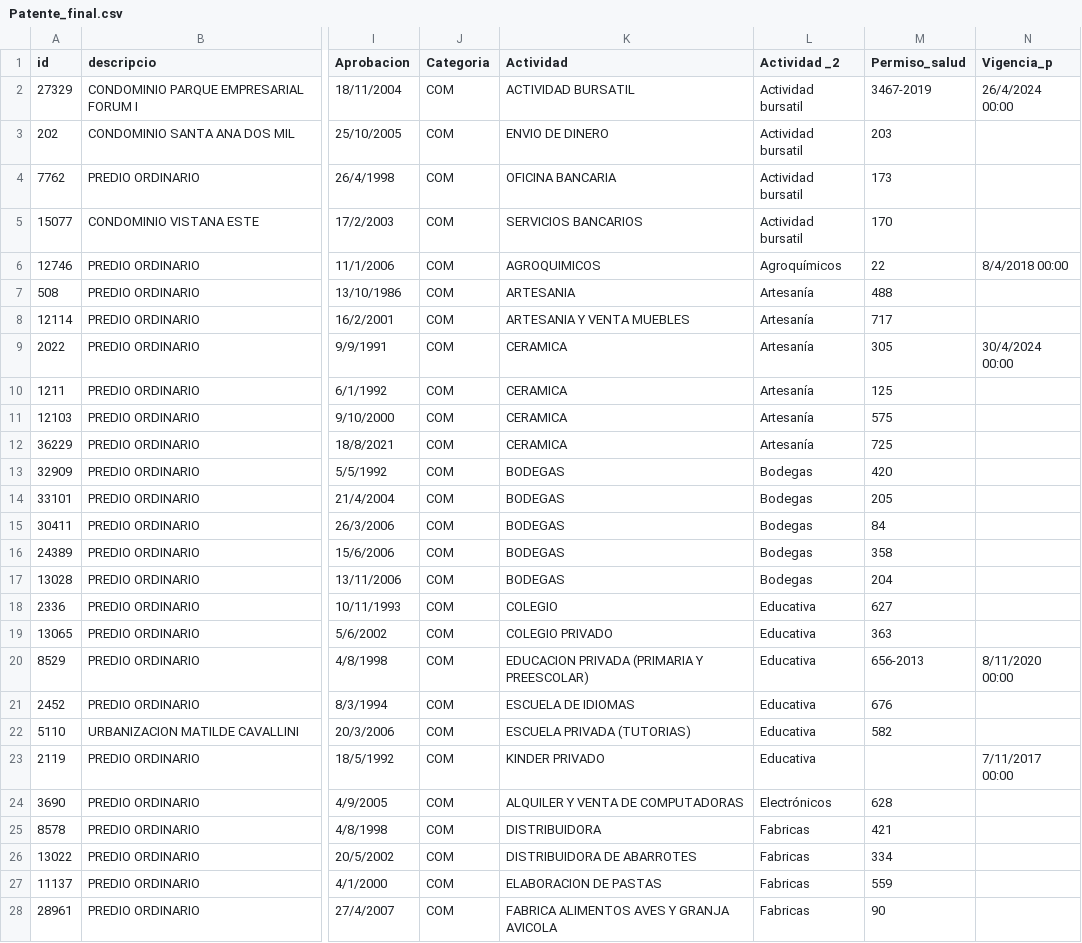
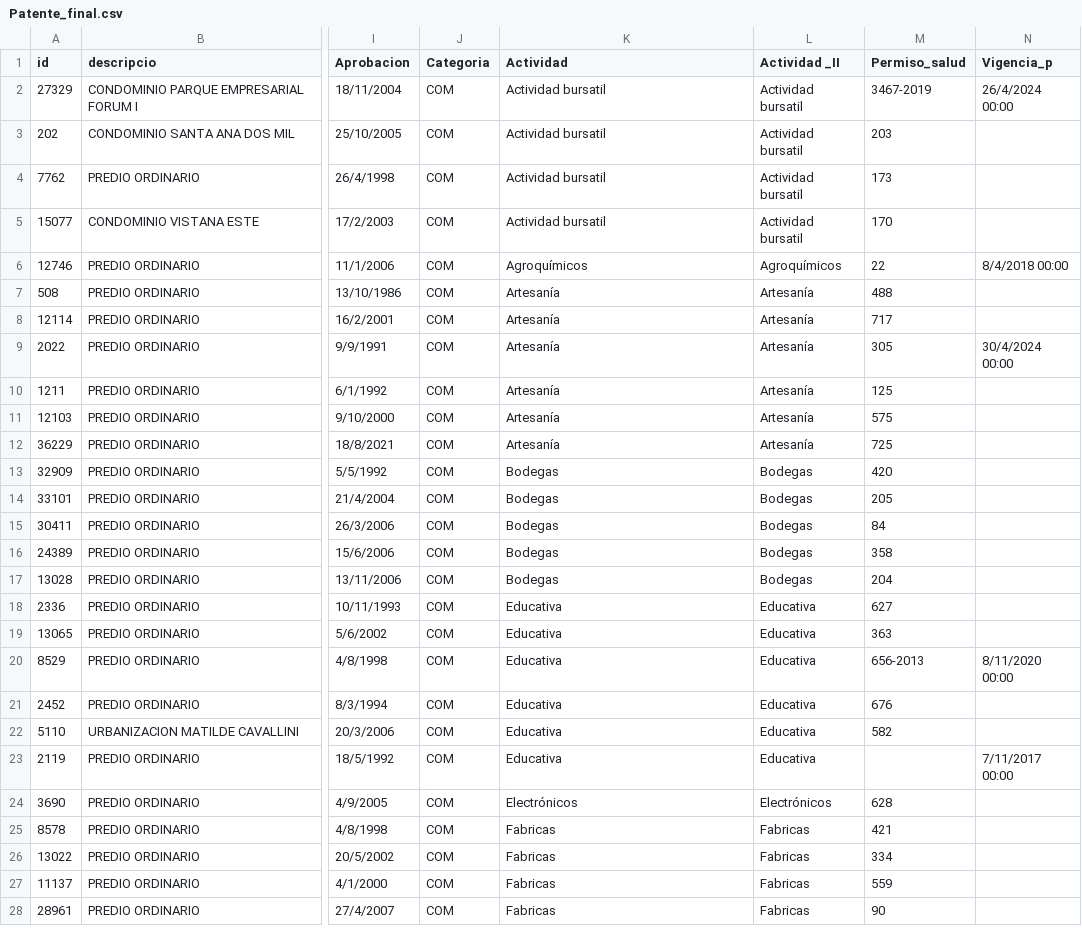
Before and after one commit to dvictoria2020/Proyecto1-R, a CSV file: Patente_final.csv, drawn as a sheet; only a part is shown, gaps mark what is left out; the diff covers the shown part only; the diff names each change by its address in the sheet, - before the commit and + after, or states it on an @@ line.

```diff
--- a/Patente_final.csv
+++ b/Patente_final.csv
-L1: Actividad _2
+L1: Actividad _II
-K2 (Actividad): ACTIVIDAD BURSATIL
+K2 (Actividad): Actividad bursatil
-K3 (Actividad): ENVIO DE DINERO
+K3 (Actividad): Actividad bursatil
-K4 (Actividad): OFICINA BANCARIA
+K4 (Actividad): Actividad bursatil
-K5 (Actividad): SERVICIOS BANCARIOS
+K5 (Actividad): Actividad bursatil
-K6 (Actividad): AGROQUIMICOS
+K6 (Actividad): Agroquímicos
-K7 (Actividad): ARTESANIA
+K7 (Actividad): Artesanía
-K8 (Actividad): ARTESANIA Y VENTA MUEBLES
+K8 (Actividad): Artesanía
-K9:K12 (Actividad): CERAMICA
+K9:K12 (Actividad): Artesanía
-K13:K17 (Actividad): BODEGAS
+K13:K17 (Actividad): Bodegas
-K18 (Actividad): COLEGIO
+K18 (Actividad): Educativa
-K19 (Actividad): COLEGIO PRIVADO
+K19 (Actividad): Educativa
-K20 (Actividad): EDUCACION PRIVADA (PRIMARIA Y PREESCOLAR)
+K20 (Actividad): Educativa
-K21 (Actividad): ESCUELA DE IDIOMAS
+K21 (Actividad): Educativa
-K22 (Actividad): ESCUELA PRIVADA (TUTORIAS)
+K22 (Actividad): Educativa
-K23 (Actividad): KINDER PRIVADO
+K23 (Actividad): Educativa
-K24 (Actividad): ALQUILER Y VENTA DE COMPUTADORAS
+K24 (Actividad): Electrónicos
-K25 (Actividad): DISTRIBUIDORA
+K25 (Actividad): Fabricas
-K26 (Actividad): DISTRIBUIDORA DE ABARROTES
+K26 (Actividad): Fabricas
-K27 (Actividad): ELABORACION DE PASTAS
+K27 (Actividad): Fabricas
-K28 (Actividad): FABRICA ALIMENTOS AVES Y GRANJA AVICOLA
+K28 (Actividad): Fabricas
```
Also changed, not shown: 105 edited cells elsewhere in this file, 1 other file.
